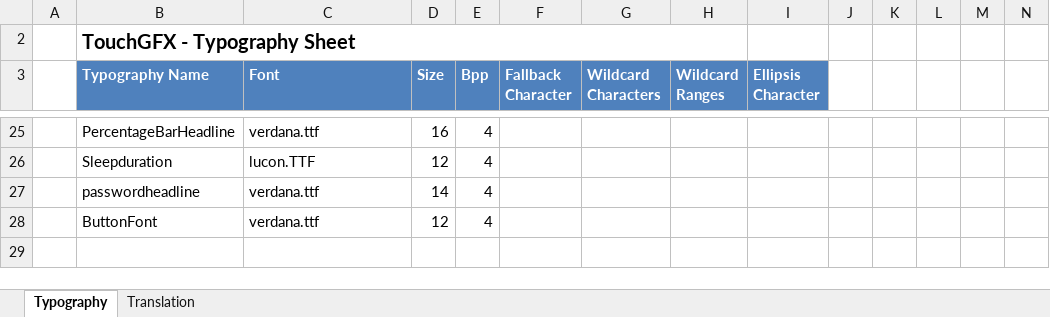
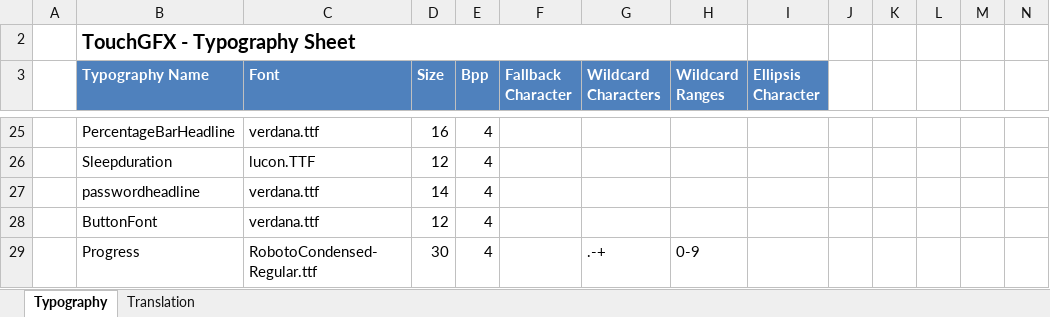
Before and after one commit to sunklCoin/MCU, an Excel workbook: touchGFX/Application/assets/texts/texts.xlsx, sheet Typography, drawn as a sheet; only a part is shown, gaps mark what is left out; values as stored, in another font and other column widths than the file's, no borders; table styles not drawn; rows hold the shown columns only; the diff names each change by its address in the sheet, - before the commit and + after, or states it on an @@ line.

```diff
--- a/touchGFX/Application/assets/texts/texts.xlsx (sheet Typography)
+++ b/touchGFX/Application/assets/texts/texts.xlsx (sheet Typography)
+row 29:  | Progress | RobotoCondensed-Regular.ttf | 30 | 4 |  | .-+ | 0-9
```
Also changed, not shown: sheet Translation, 41 other files.
